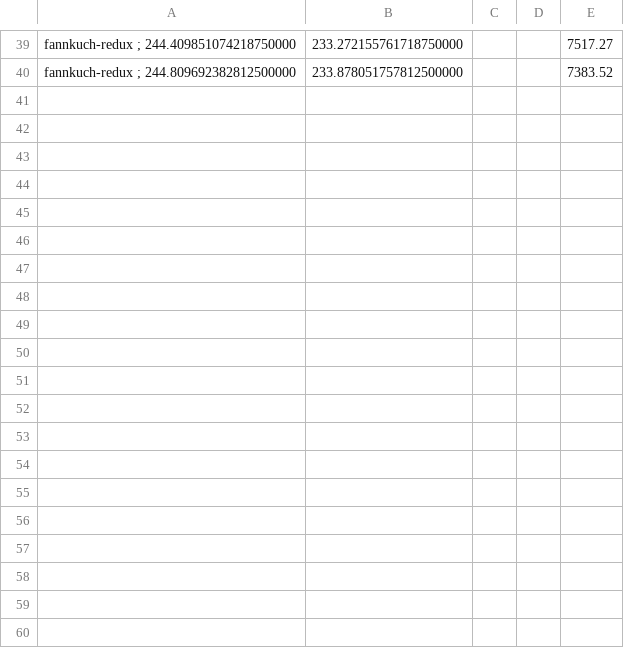
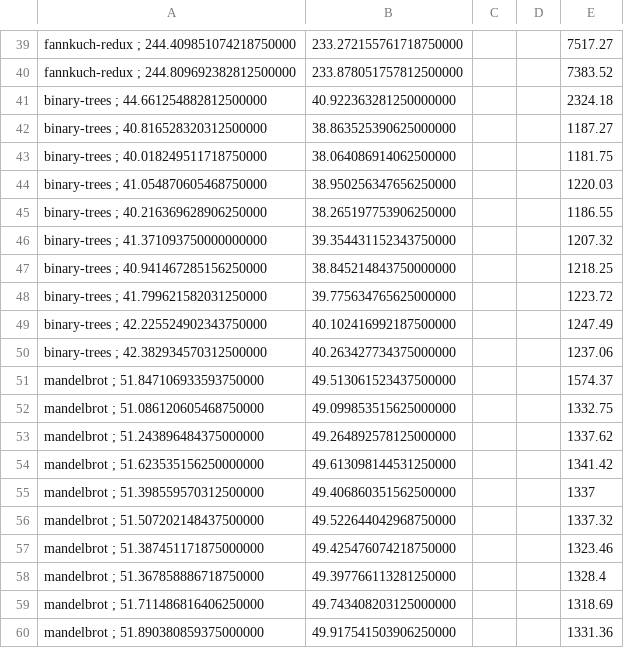
Before and after one commit to danglotb/Energy-Languages, a CSV file: Rust/Rust.csv, drawn as a sheet; only a part is shown, gaps mark what is left out; the diff covers the shown part only.

```diff
--- a/Rust/Rust.csv
+++ b/Rust/Rust.csv
@@ -40 +40,21 @@ fannkuch-redux ; 244.409851074218750000, 233.272155761718750000,  ,  ,  7517.27
 fannkuch-redux ; 244.809692382812500000, 233.878051757812500000,  ,  ,  7383.52
+binary-trees ; 44.661254882812500000, 40.922363281250000000,  ,  ,  2324.18
+binary-trees ; 40.816528320312500000, 38.863525390625000000,  ,  ,  1187.27
+binary-trees ; 40.018249511718750000, 38.064086914062500000,  ,  ,  1181.75
+binary-trees ; 41.054870605468750000, 38.950256347656250000,  ,  ,  1220.03
+binary-trees ; 40.216369628906250000, 38.265197753906250000,  ,  ,  1186.55
+binary-trees ; 41.371093750000000000, 39.354431152343750000,  ,  ,  1207.32
+binary-trees ; 40.941467285156250000, 38.845214843750000000,  ,  ,  1218.25
+binary-trees ; 41.799621582031250000, 39.775634765625000000,  ,  ,  1223.72
+binary-trees ; 42.225524902343750000, 40.102416992187500000,  ,  ,  1247.49
+binary-trees ; 42.382934570312500000, 40.263427734375000000,  ,  ,  1237.06
+mandelbrot ; 51.847106933593750000, 49.513061523437500000,  ,  ,  1574.37
+mandelbrot ; 51.086120605468750000, 49.099853515625000000,  ,  ,  1332.75
+mandelbrot ; 51.243896484375000000, 49.264892578125000000,  ,  ,  1337.62
+mandelbrot ; 51.623535156250000000, 49.613098144531250000,  ,  ,  1341.42
+mandelbrot ; 51.398559570312500000, 49.406860351562500000,  ,  ,  1337
+mandelbrot ; 51.507202148437500000, 49.522644042968750000,  ,  ,  1337.32
+mandelbrot ; 51.387451171875000000, 49.425476074218750000,  ,  ,  1323.46
+mandelbrot ; 51.367858886718750000, 49.397766113281250000,  ,  ,  1328.4
+mandelbrot ; 51.711486816406250000, 49.743408203125000000,  ,  ,  1318.69
+mandelbrot ; 51.890380859375000000, 49.917541503906250000,  ,  ,  1331.36
```
Also changed, not shown: 20 added rows elsewhere in this file, JavaScript/JavaScript.csv, Python/Python.csv.
